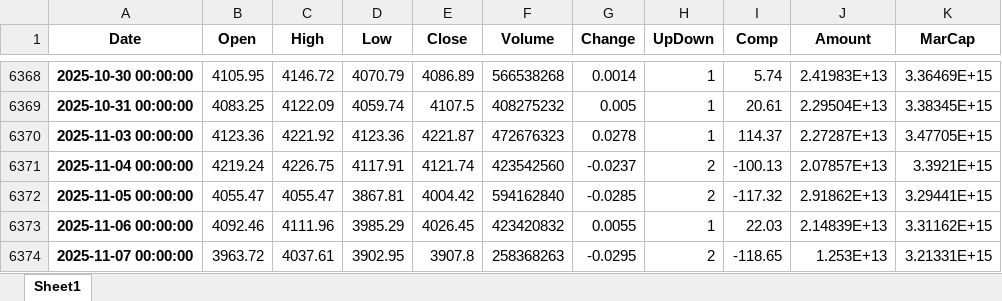
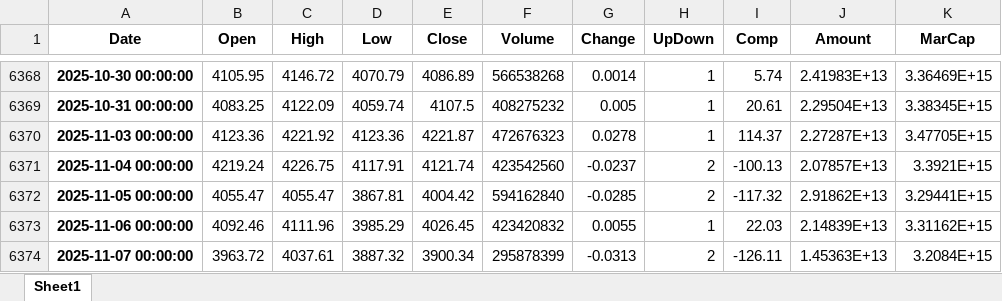
Before and after one commit to KWH9788/lecture, an Excel workbook: Finance_data/kospi.xlsx, sheet Sheet1, drawn as a sheet; only a part is shown, gaps mark what is left out; values as stored, in another font and other column widths than the file's, no borders; the diff names each change by its address in the sheet, - before the commit and + after, or states it on an @@ line.

Commit message:
Changes to be committed: 	new file:   Finance/ch10.py 	new file:   Finance/ch11.ipynb 	new file:   Finance/ch11.py 	new file:   Finance_data/229200.xlsx 	modified:   Finance_data/kospi.xlsx

```diff
--- a/Finance_data/kospi.xlsx (sheet Sheet1)
+++ b/Finance_data/kospi.xlsx (sheet Sheet1)
-D6374 (Low): 3902.95
+D6374 (Low): 3887.32
-E6374 (Close): 3907.8
+E6374 (Close): 3900.34
-F6374 (Volume): 258368263
+F6374 (Volume): 295878399
-G6374 (Change): -0.0295
+G6374 (Change): -0.0313
-I6374 (Comp): -118.65
+I6374 (Comp): -126.11
-J6374 (Amount): 1.253E+13
+J6374 (Amount): 1.45363E+13
-K6374 (MarCap): 3.21331E+15
+K6374 (MarCap): 3.2084E+15
```
Also changed, not shown: 4 other files.
